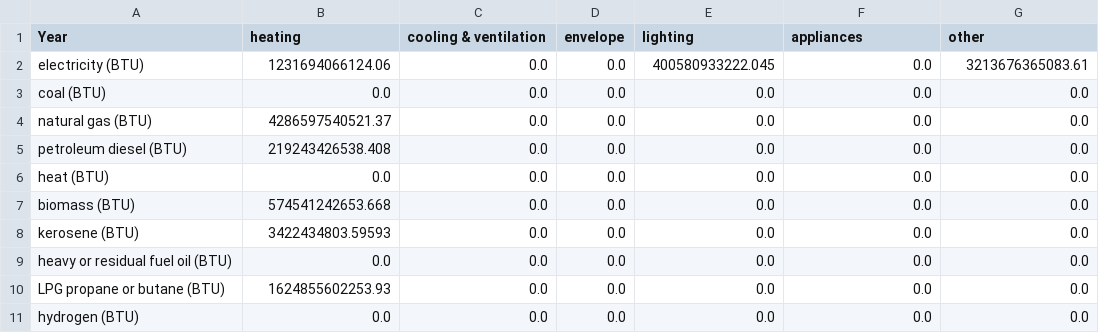
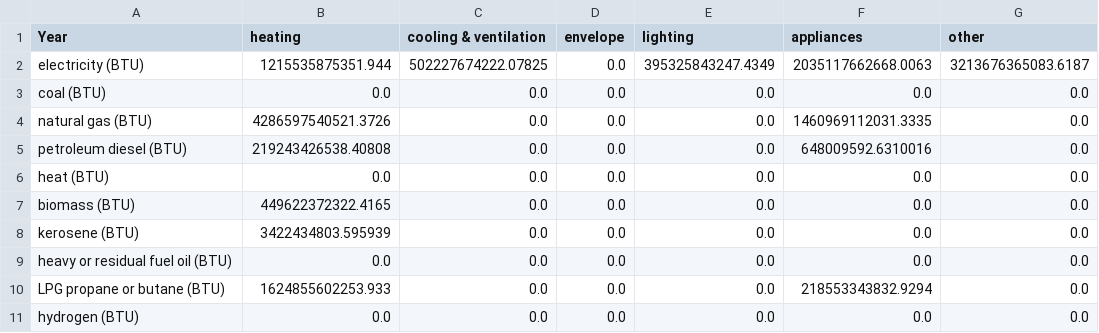
Before and after one commit to EnergyInnovation/eps-southdakota, a CSV file: InputData/bldgs/SYCEU/SYCEU-rural-residential.csv, drawn as a sheet; the diff names each change by its address in the sheet, - before the commit and + after, or states it on an @@ line.

Commit message:
4.0.3 model and data

```diff
--- a/InputData/bldgs/SYCEU/SYCEU-rural-residential.csv
+++ b/InputData/bldgs/SYCEU/SYCEU-rural-residential.csv
-B2 (heating): 1231694066124.06
+B2 (heating): 1215535875351.944
-C2 (cooling & ventilation): 0.0
+C2 (cooling & ventilation): 502227674222.07825
-E2 (lighting): 400580933222.045
+E2 (lighting): 395325843247.4349
-F2 (appliances): 0.0
+F2 (appliances): 2035117662668.0063
-G2 (other): 3213676365083.61
+G2 (other): 3213676365083.6187
-B4 (heating): 4286597540521.37
+B4 (heating): 4286597540521.3726
-F4 (appliances): 0.0
+F4 (appliances): 1460969112031.3335
-B5 (heating): 219243426538.408
+B5 (heating): 219243426538.40808
-F5 (appliances): 0.0
+F5 (appliances): 648009592.6310016
-B7 (heating): 574541242653.668
+B7 (heating): 449622372322.4165
-B8 (heating): 3422434803.59593
+B8 (heating): 3422434803.595939
-B10 (heating): 1624855602253.93
+B10 (heating): 1624855602253.933
-F10 (appliances): 0.0
+F10 (appliances): 218553343832.9294
```
Also changed, not shown: InputData/bldgs/SYCEU/SYCEU-commercial.csv, InputData/bldgs/SYCEU/SYCEU-urban-residential.csv, 9 other files.
